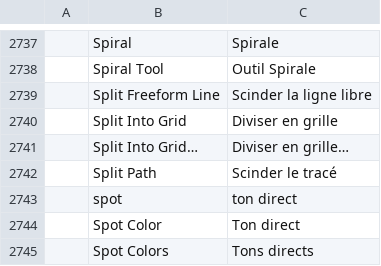
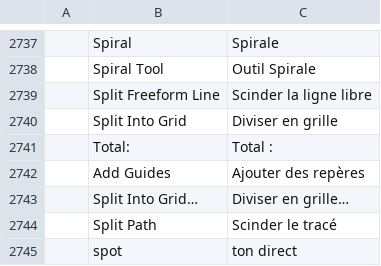
Before and after one commit to 00xJS/vectorcraft, a TSV file: crates/ui-egui/src/i18n/fr.tsv, drawn as a sheet; only a part is shown, gaps mark what is left out; the shorter side is filled out with more unchanged rows.

```diff
--- a/crates/ui-egui/src/i18n/fr.tsv
+++ b/crates/ui-egui/src/i18n/fr.tsv
@@ -2740,2 +2740,4 @@
 	Split Into Grid	Diviser en grille
+	Total:	Total :
+	Add Guides	Ajouter des repères
 	Split Into Grid…	Diviser en grille…
```
Also changed, not shown: crates/ui-egui/src/i18n/de.tsv, crates/ui-egui/src/i18n/hu.tsv, 20 other files.
